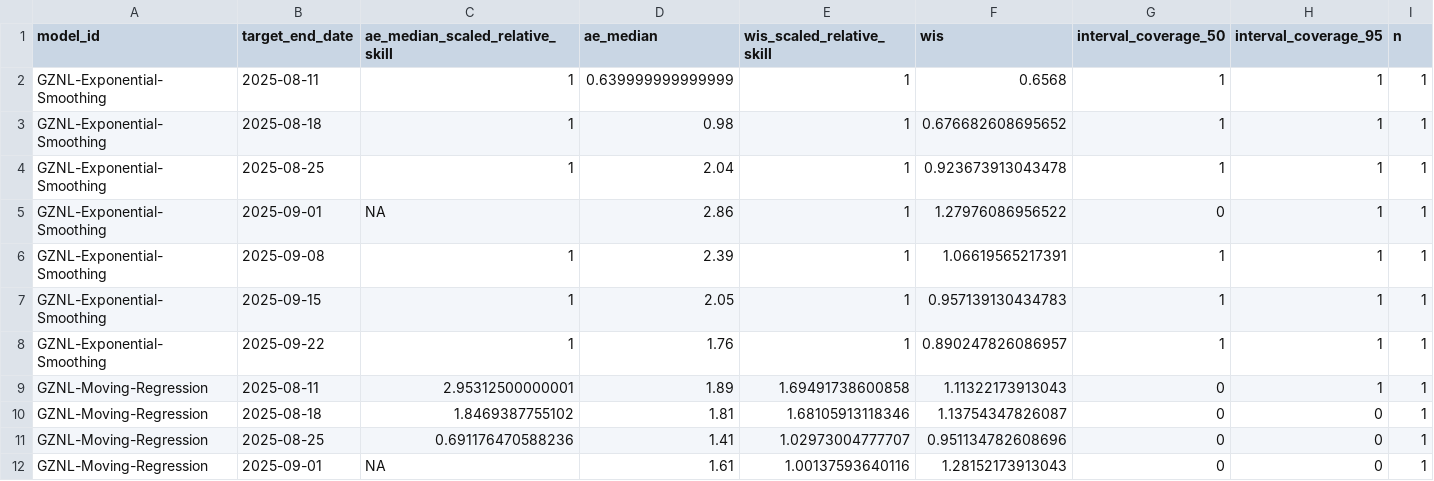
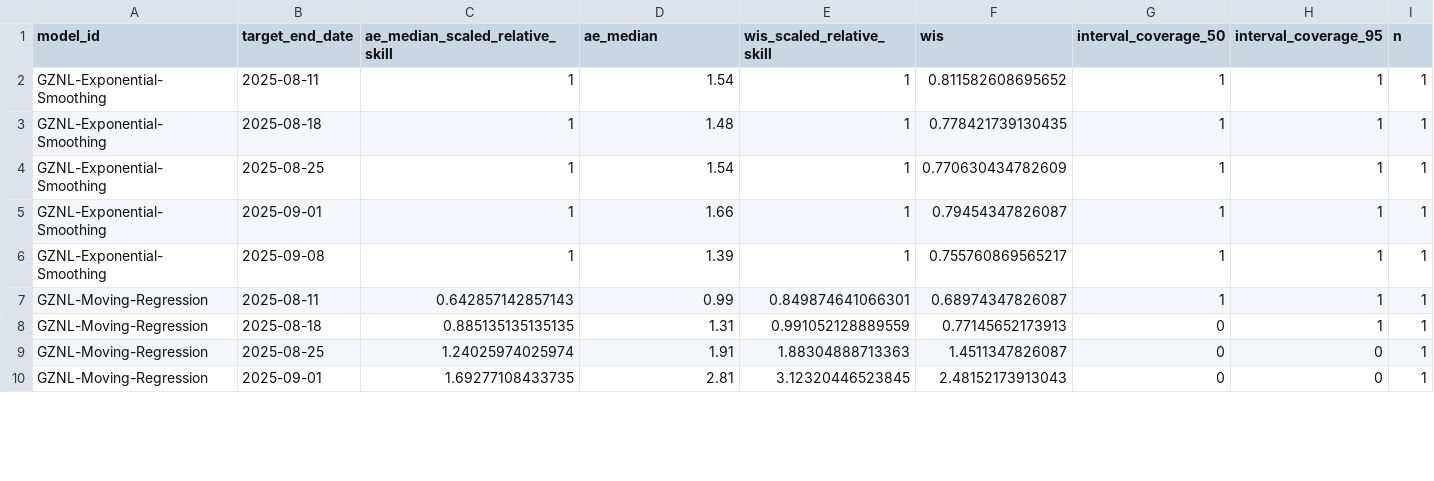
Before and after one commit to dailypartita/China-COVID-19-Forecast-Dashboard, a CSV file: scores/wk inc covid prop ili/Available evaluations/target_end_date/scores.csv, drawn as a sheet; only a part is shown; the diff covers the shown part only.

Commit message:
update score data

```diff
--- a/scores/wk inc covid prop ili/Available evaluations/target_end_date/scores.csv
+++ b/scores/wk inc covid prop ili/Available evaluations/target_end_date/scores.csv
@@ -1,12 +1,10 @@
 "model_id","target_end_date","ae_median_scaled_relative_skill","ae_median","wis_scaled_relative_skill","wis","interval_coverage_50","interval_coverage_95","n"
-"GZNL-Exponential-Smoothing",2025-08-11,1,0.639999999999999,1,0.6568,1,1,1
-"GZNL-Exponential-Smoothing",2025-08-18,1,0.98,1,0.676682608695652,1,1,1
-"GZNL-Exponential-Smoothing",2025-08-25,1,2.04,1,0.923673913043478,1,1,1
-"GZNL-Exponential-Smoothing",2025-09-01,NA,2.86,1,1.27976086956522,0,1,1
-"GZNL-Exponential-Smoothing",2025-09-08,1,2.39,1,1.06619565217391,1,1,1
-"GZNL-Exponential-Smoothing",2025-09-15,1,2.05,1,0.957139130434783,1,1,1
-"GZNL-Exponential-Smoothing",2025-09-22,1,1.76,1,0.890247826086957,1,1,1
-"GZNL-Moving-Regression",2025-08-11,2.95312500000001,1.89,1.69491738600858,1.11322173913043,0,1,1
-"GZNL-Moving-Regression",2025-08-18,1.8469387755102,1.81,1.68105913118346,1.13754347826087,0,0,1
-"GZNL-Moving-Regression",2025-08-25,0.691176470588236,1.41,1.02973004777707,0.951134782608696,0,0,1
-"GZNL-Moving-Regression",2025-09-01,NA,1.61,1.00137593640116,1.28152173913043,0,0,1
+"GZNL-Exponential-Smoothing",2025-08-11,1,1.54,1,0.811582608695652,1,1,1
+"GZNL-Exponential-Smoothing",2025-08-18,1,1.48,1,0.778421739130435,1,1,1
+"GZNL-Exponential-Smoothing",2025-08-25,1,1.54,1,0.770630434782609,1,1,1
+"GZNL-Exponential-Smoothing",2025-09-01,1,1.66,1,0.79454347826087,1,1,1
+"GZNL-Exponential-Smoothing",2025-09-08,1,1.39,1,0.755760869565217,1,1,1
+"GZNL-Moving-Regression",2025-08-11,0.642857142857143,0.99,0.849874641066301,0.68974347826087,1,1,1
+"GZNL-Moving-Regression",2025-08-18,0.885135135135135,1.31,0.991052128889559,0.77145652173913,0,1,1
+"GZNL-Moving-Regression",2025-08-25,1.24025974025974,1.91,1.88304888713363,1.4511347826087,0,0,1
+"GZNL-Moving-Regression",2025-09-01,1.69277108433735,2.81,3.12320446523845,2.48152173913043,0,0,1
```
Also changed, not shown: 6 removed rows and 48 edited cells elsewhere in this file, scores/wk inc covid prop ili/Available evaluations/horizon/scores.csv, scores/wk inc covid prop ili/Available evaluations/location/scores.csv, 2 other files.
